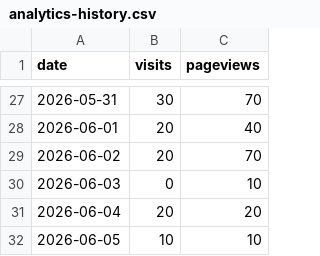
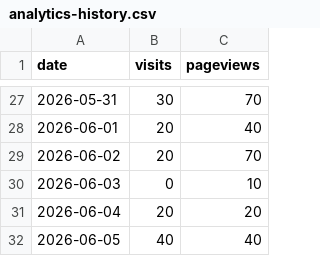
Before and after one commit to drewmerrill/groovelinx-site, a CSV file: analytics-history.csv, drawn as a sheet; only a part is shown, gaps mark what is left out.

```diff
--- a/analytics-history.csv
+++ b/analytics-history.csv
@@ -31,2 +31,2 @@ date,visits,pageviews
 2026-06-04,20,20
-2026-06-05,10,10
+2026-06-05,40,40
```
